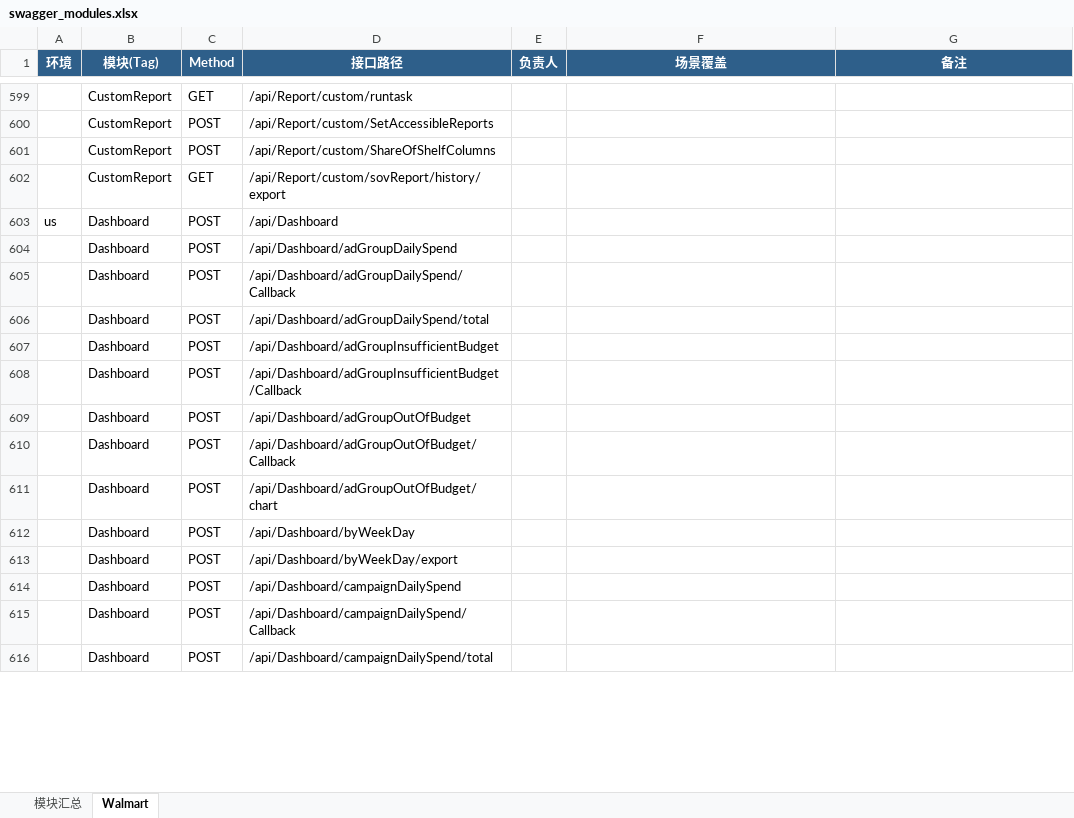
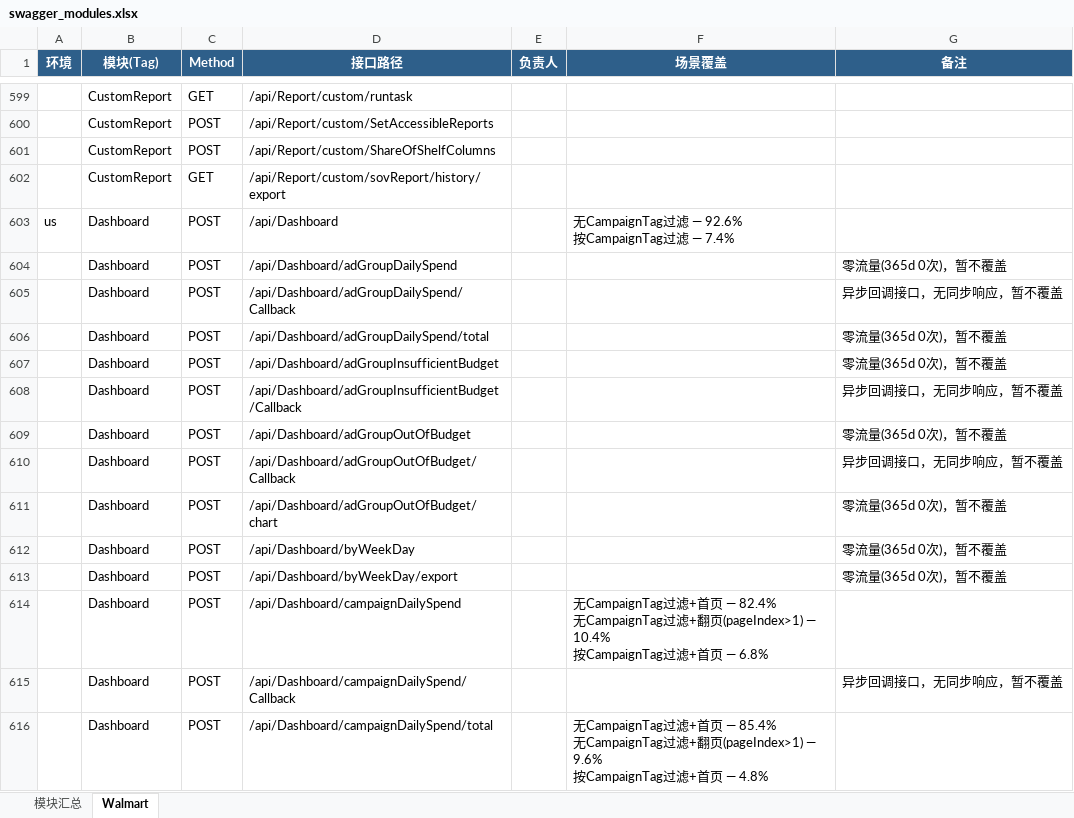
Before and after one commit to guguangjie-pacvue/ai_api, an Excel workbook: single-api/walmart-api/swagger_modules.xlsx, sheet Walmart, drawn as a sheet; only a part is shown, gaps mark what is left out; values as stored, in another font and other column widths than the file's, no borders; ↵ is a line break in a cell; the diff covers the shown part only; the diff names each change by its address in the sheet, - before the commit and + after, or states it on an @@ line.

Commit message:
Walmart Dashboard模块收尾: Excel场景覆盖+备注标注(42/87接口,93%通过)
- 补充L2断言后重跑125条case验证: 116 PASS / 9 FAIL(与首轮一致，非断言引入的误判)
- update_excel.py写入模块汇总+43行场景覆盖
- annotate_excel.py标注47行: 32零流量、12异步导出/回调、1极低频触发、2疑似后端bug
  (Dashboard/subItemHealth NullReferenceException; sponsor/Dashboard/CampaignTagGoalBySubTag
  ClickHouse聚合函数嵌套错误)，均如实记FAIL未改断言掩盖

```diff
--- a/single-api/walmart-api/swagger_modules.xlsx (sheet Walmart)
+++ b/single-api/walmart-api/swagger_modules.xlsx (sheet Walmart)
-F603 (场景覆盖): (empty)
+F603 (场景覆盖): 无CampaignTag过滤 — 92.6% ↵ 按CampaignTag过滤 — 7.4%
-G604 (备注): (empty)
+G604 (备注): 零流量(365d 0次)，暂不覆盖
-G605 (备注): (empty)
+G605 (备注): 异步回调接口，无同步响应，暂不覆盖
-G606:G607 (备注): (empty)
+G606:G607 (备注): 零流量(365d 0次)，暂不覆盖
-G608 (备注): (empty)
+G608 (备注): 异步回调接口，无同步响应，暂不覆盖
-G609 (备注): (empty)
+G609 (备注): 零流量(365d 0次)，暂不覆盖
-G610 (备注): (empty)
+G610 (备注): 异步回调接口，无同步响应，暂不覆盖
-G611:G613 (备注): (empty)
+G611:G613 (备注): 零流量(365d 0次)，暂不覆盖
-F614 (场景覆盖): (empty)
+F614 (场景覆盖): 无CampaignTag过滤+首页 — 82.4% ↵ 无CampaignTag过滤+翻页(pageIndex>1) — 10.4% ↵ 按CampaignTag过滤+首页 — 6.8%
-G615 (备注): (empty)
+G615 (备注): 异步回调接口，无同步响应，暂不覆盖
-F616 (场景覆盖): (empty)
+F616 (场景覆盖): 无CampaignTag过滤+首页 — 85.4% ↵ 无CampaignTag过滤+翻页(pageIndex>1) — 9.6% ↵ 按CampaignTag过滤+首页 — 4.8%
```
Also changed, not shown: 76 edited cells elsewhere in this sheet, sheet 模块汇总, 1 other file.
